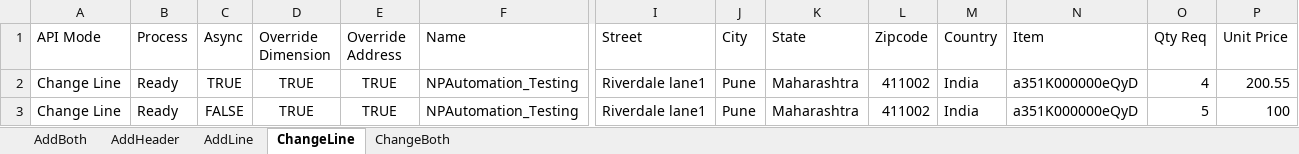
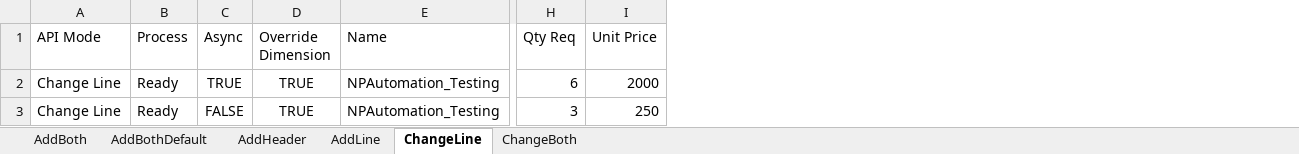
Before and after one commit to msuryawanshi20/rstk_PROVAR-COPADO, an Excel workbook: templates/POLOADER.xlsx, sheet ChangeLine, drawn as a sheet; only a part is shown, gaps mark what is left out; values as stored, in another font and other column widths than the file's, no borders; removed rows and columns are numbered as before the commit, all else as after; the diff names each change by its address in the sheet, - before the commit and + after, or states it on an @@ line.

```diff
--- a/templates/POLOADER.xlsx (sheet ChangeLine)
+++ b/templates/POLOADER.xlsx (sheet ChangeLine)
+sheet tab: AddBothDefault
-column E (Override Address), rows 2-3: TRUE | TRUE
-column I (Street), rows 2-3: Riverdale lane1 | Riverdale lane1
-column J (City), rows 2-3: Pune | Pune
-column K (State), rows 2-3: Maharashtra | Maharashtra
-column L (Zipcode), rows 2-3: 411002 | 411002
-column M (Country), rows 2-3: India | India
-column N (Item), rows 2-3: a351K000000eQyD | a351K000000eQyD
-H2 (Qty Req): 4
+H2 (Qty Req): 6
-I2 (Unit Price): 200.55
+I2 (Unit Price): 2000
-H3 (Qty Req): 5
+H3 (Qty Req): 3
-I3 (Unit Price): 100
+I3 (Unit Price): 250
```
Also changed, not shown: sheet AddLine, sheet AddHeader, sheet ChangeBoth, 11 other files.
